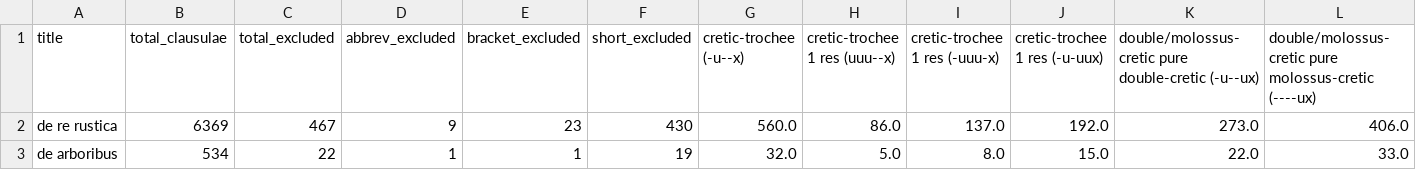
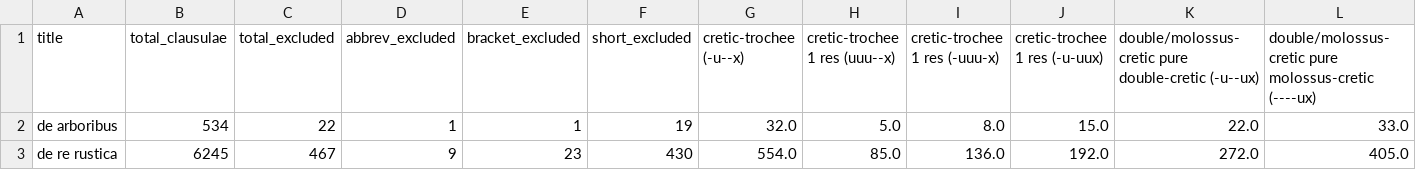
Before and after one commit to TylerKirby/latin-prose-rhythm, a CSV file: data/columella_df.csv, drawn as a sheet; only a part is shown; removed rows and columns are numbered as before the commit, all else as after; rows hold the shown columns only; the diff names each change by its address in the sheet, - before the commit and + after, or states it on an @@ line.

```diff
--- a/data/columella_df.csv
+++ b/data/columella_df.csv
-row 2: de re rustica | 6369 | 467 | 9 | 23 | 430 | 560.0 | 86.0 | 137.0 | 192.0 | 273.0 | 406.0
+row 3: de re rustica | 6245 | 467 | 9 | 23 | 430 | 554.0 | 85.0 | 136.0 | 192.0 | 272.0 | 405.0
```
Also changed, not shown: data/caesar_df.csv, data/columella_rhythms.csv, 3 other files.
